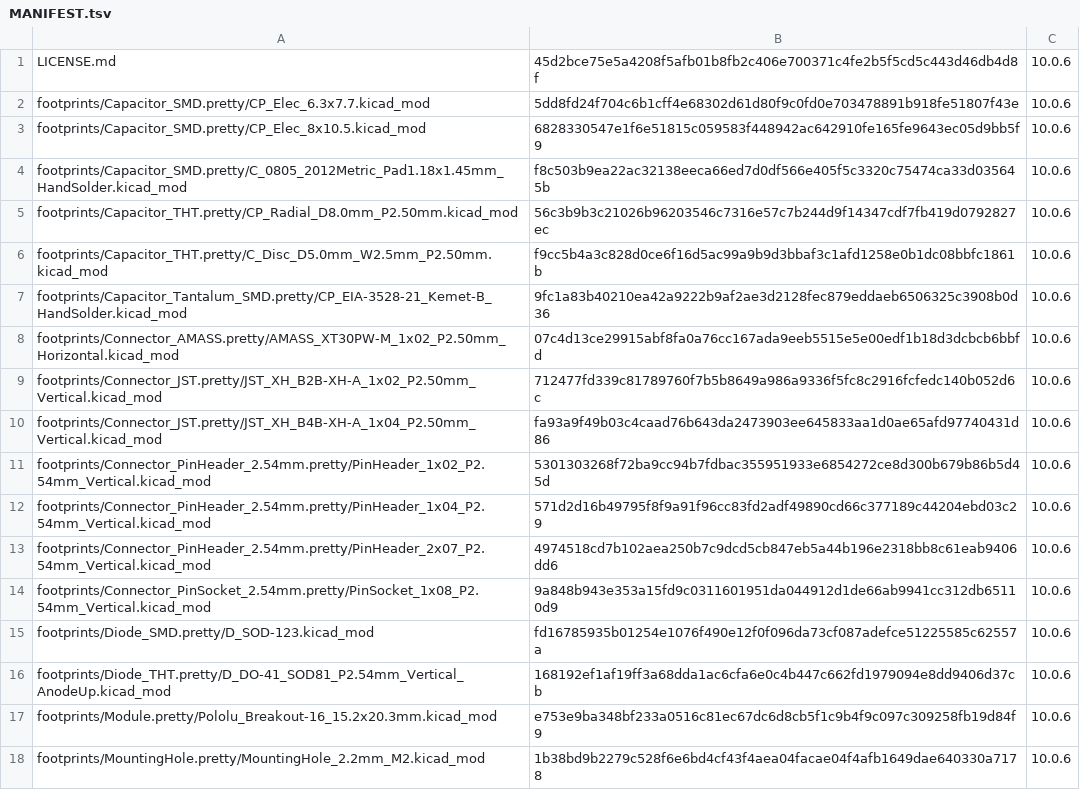
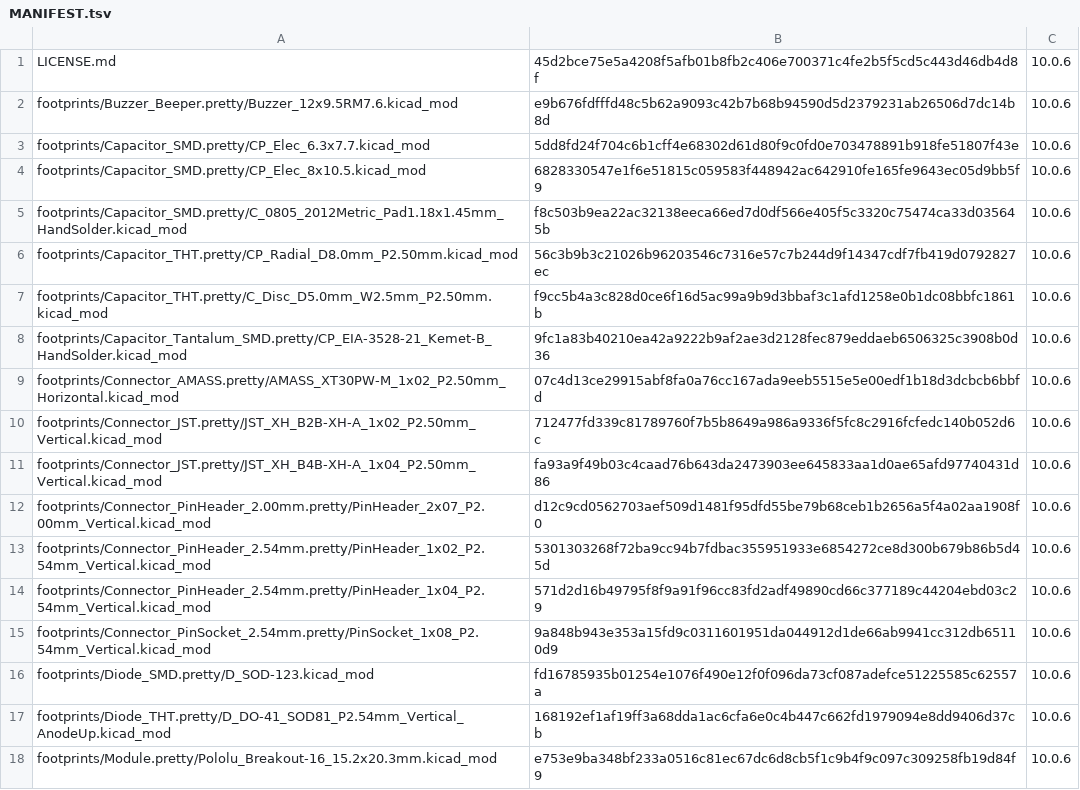
Before and after one commit to laurigates/mcu-tinkering-lab, a TSV file: tools/kicad/lib/kicad-stock/MANIFEST.tsv, drawn as a sheet; only a part is shown; the shorter side is filled out with more unchanged rows; removed rows and columns are numbered as before the commit, all else as after; the diff names each change by its address in the sheet, - before the commit and + after, or states it on an @@ line.

```diff
--- a/tools/kicad/lib/kicad-stock/MANIFEST.tsv
+++ b/tools/kicad/lib/kicad-stock/MANIFEST.tsv
+row 2: footprints/Buzzer_Beeper.pretty/Buzzer_12x9.5RM7.6.kicad_mod | e9b676fdfffd48c5b62a9093c42b7b68b94590d5d2379231ab26506d7dc14b8d | 10.0.6
+row 12: footprints/Connector_PinHeader_2.00mm.pretty/PinHeader_2x07_P2.00mm_Vertical.kicad_mod | d12c9cd0562703aef509d1481f95dfd55be79b68ceb1b2656a5f4a02aa1908f0 | 10.0.6
-row 13: footprints/Connector_PinHeader_2.54mm.pretty/PinHeader_2x07_P2.54mm_Vertical.kicad_mod | 4974518cd7b102aea250b7c9dcd5cb847eb5a44b196e2318bb8c61eab9406dd6 | 10.0.6
```
Also changed, not shown: 5 other files.
